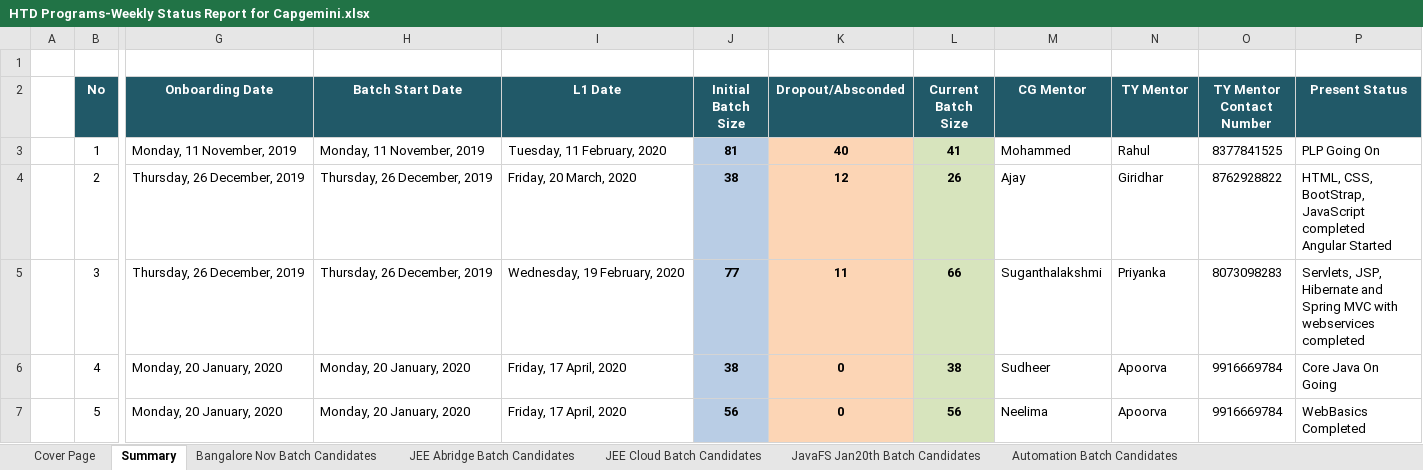
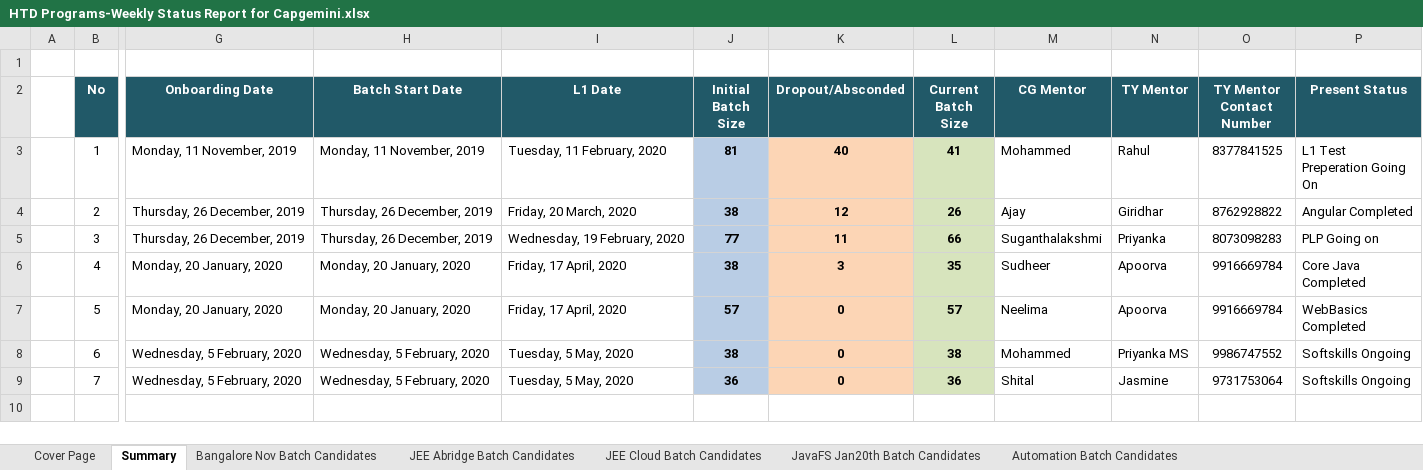
Before and after one commit to Praveen-TestYantra/JSpiders-CG-HTDProgram, an Excel workbook: HTD Programs-Weekly Status Report for Capgemini.xlsx, sheet Summary, drawn as a sheet; only a part is shown, gaps mark what is left out; values as stored, in another font and other column widths than the file's, no borders; rows hold the shown columns only; ↵ is a line break in a cell; the diff names each change by its address in the sheet, - before the commit and + after, or states it on an @@ line.

Commit message:
Weekly Status Report Updated and Calendar added to for JavaScript FullStack & Dot Net FullStack Batch

```diff
--- a/HTD Programs-Weekly Status Report for Capgemini.xlsx (sheet Summary)
+++ b/HTD Programs-Weekly Status Report for Capgemini.xlsx (sheet Summary)
-P3 (Present Status): PLP Going On
+P3 (Present Status): L1 Test Preperation Going On
-P4 (Present Status): HTML, CSS, BootStrap, JavaScript completed ↵ Angular Started
+P4 (Present Status): Angular Completed
-P5 (Present Status): Servlets, JSP, Hibernate and Spring MVC with webservices completed
+P5 (Present Status): PLP Going on
-K6 (Dropout/Absconded): 0
+K6 (Dropout/Absconded): 3
-L6 (Current Batch Size): 38
+L6 (Current Batch Size): 35
-P6 (Present Status): Core Java On Going
+P6 (Present Status): Core Java Completed
-J7 (Initial Batch Size): 56
+J7 (Initial Batch Size): 57
-L7 (Current Batch Size): 56
+L7 (Current Batch Size): 57
+row 8:  | 6 | Wednesday, 5 February, 2020 | Wednesday, 5 February, 2020 | Tuesday, 5 May, 2020 | 38 | 0 | 38 | Mohammed | Priyanka MS | 9986747552 | Softskills Ongoing
+row 9:  | 7 | Wednesday, 5 February, 2020 | Wednesday, 5 February, 2020 | Tuesday, 5 May, 2020 | 36 | 0 | 36 | Shital | Jasmine | 9731753064 | Softskills Ongoing
```
Also changed, not shown: sheet JavaFS Jan20th Batch Candidates, sheet JEE Abridge Batch Candidates, sheet Automation Batch Candidates, 2 other files.
